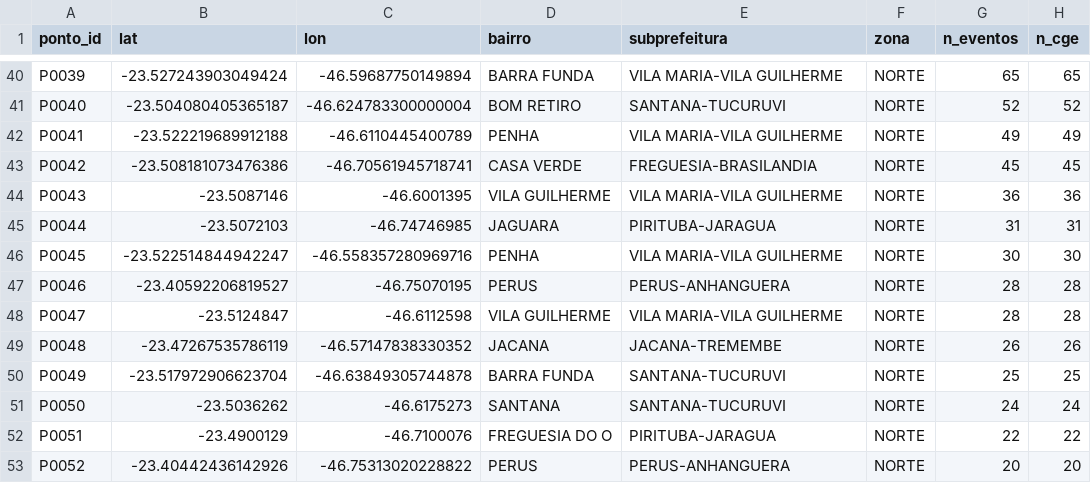
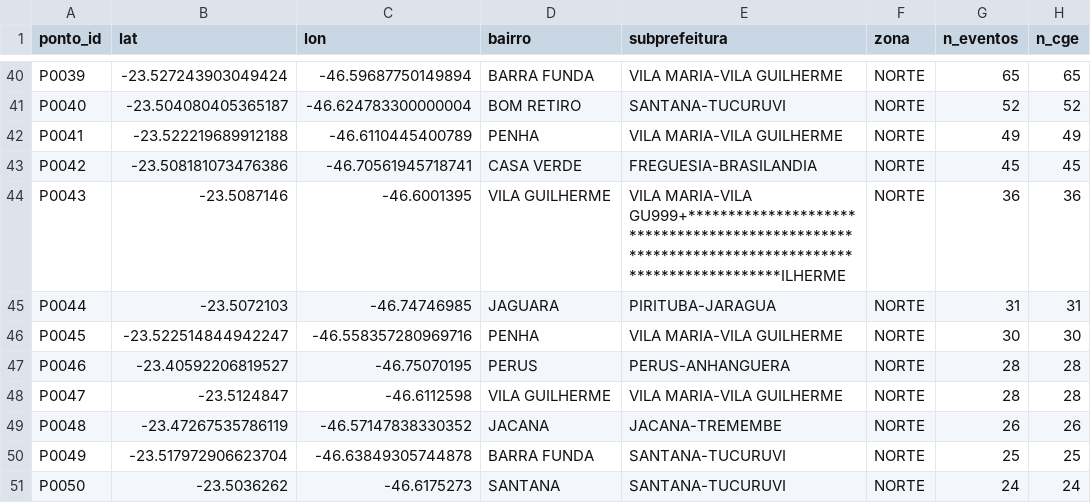
Before and after one commit to Sima-sp/ml-service, a CSV file: data/processed/pontos.csv, drawn as a sheet; only a part is shown, gaps mark what is left out; the shorter side is filled out with more unchanged rows; the diff names each change by its address in the sheet, - before the commit and + after, or states it on an @@ line.

```diff
--- a/data/processed/pontos.csv
+++ b/data/processed/pontos.csv
-E44 (subprefeitura): VILA MARIA-VILA GUILHERME
+E44 (subprefeitura): VILA MARIA-VILA GU999+************************************************************************************************ILHERME
```
